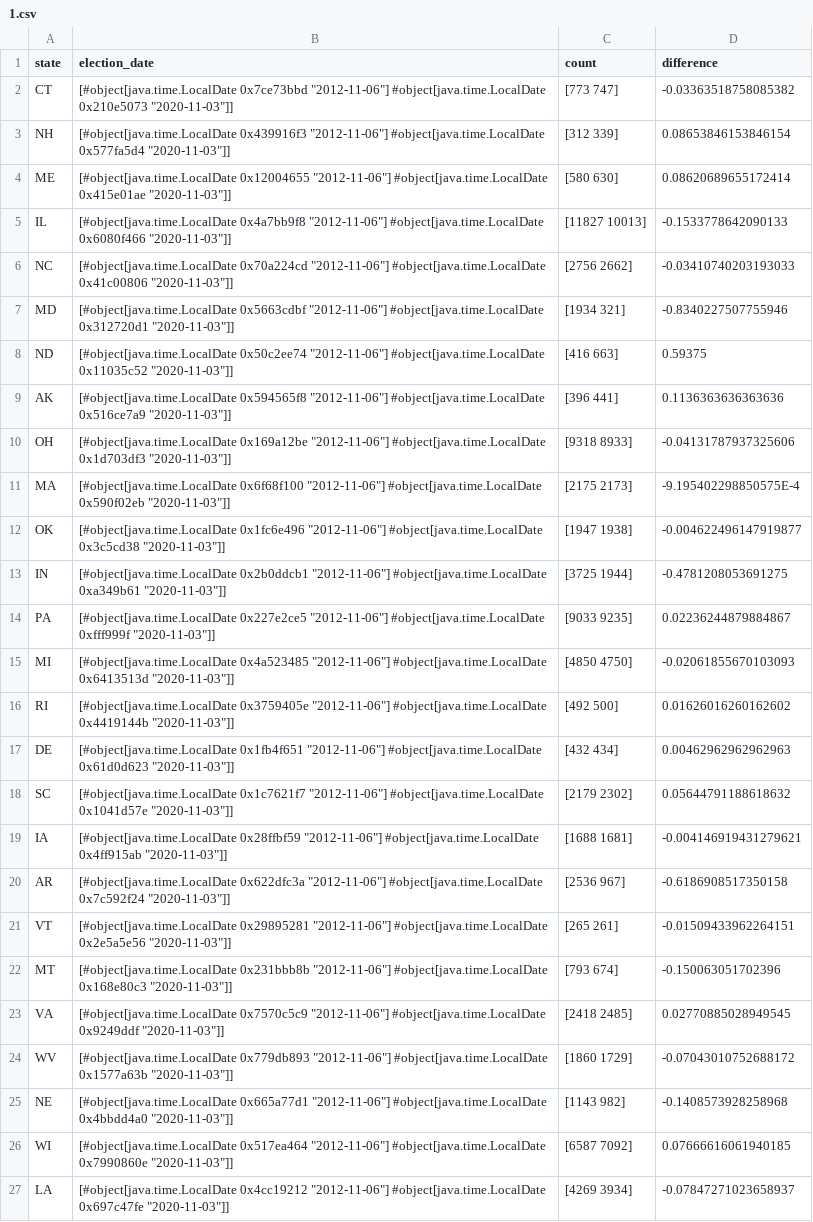
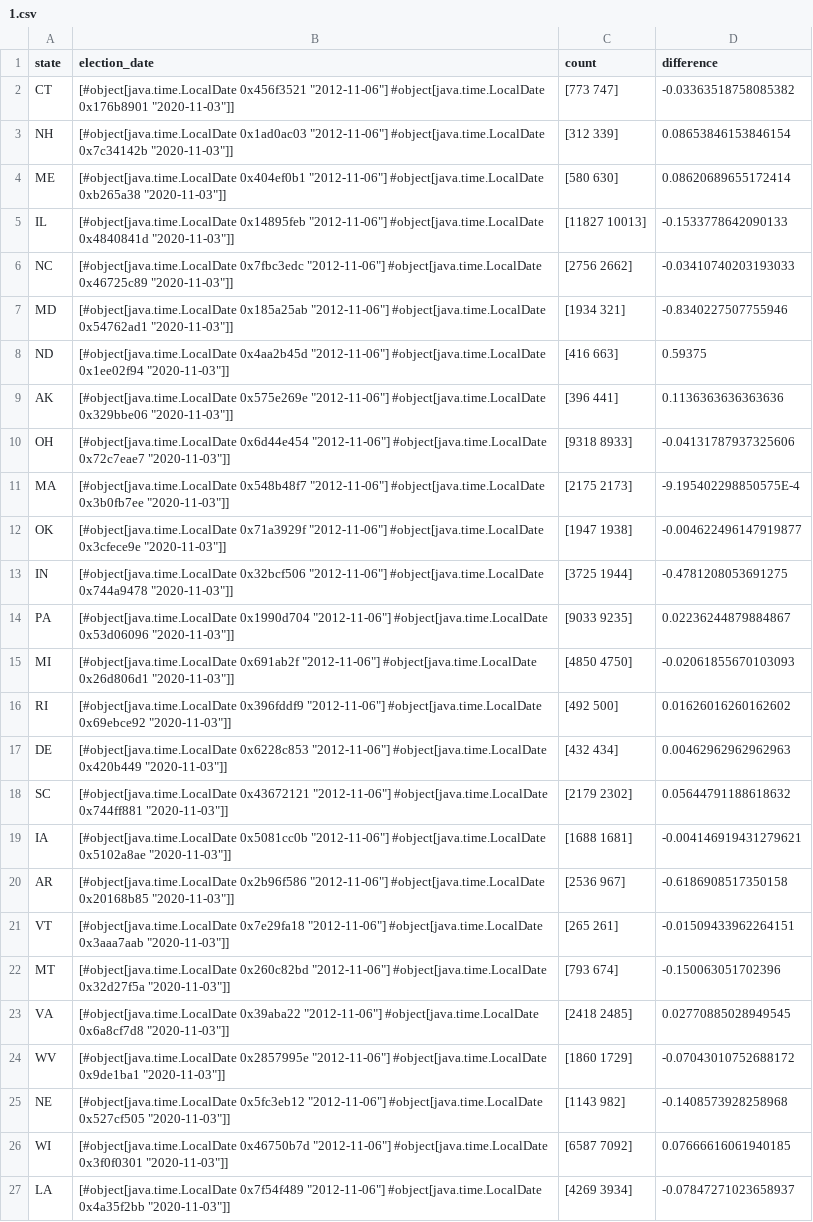
Before and after one commit to kirahowe/clojure-tidy-tuesdays, a CSV file: year_2024.week_3.analysis_files/1.csv, drawn as a sheet; the diff names each change by its address in the sheet, - before the commit and + after, or states it on an @@ line.

```diff
--- a/year_2024.week_3.analysis_files/1.csv
+++ b/year_2024.week_3.analysis_files/1.csv
-B2 (election_date): [#object[java.time.LocalDate 0x7ce73bbd "2012-11-06"] #object[java.time.LocalDate 0x210e5073 "2020-11-03"]]
+B2 (election_date): [#object[java.time.LocalDate 0x456f3521 "2012-11-06"] #object[java.time.LocalDate 0x176b8901 "2020-11-03"]]
-B3 (election_date): [#object[java.time.LocalDate 0x439916f3 "2012-11-06"] #object[java.time.LocalDate 0x577fa5d4 "2020-11-03"]]
+B3 (election_date): [#object[java.time.LocalDate 0x1ad0ac03 "2012-11-06"] #object[java.time.LocalDate 0x7c34142b "2020-11-03"]]
-B4 (election_date): [#object[java.time.LocalDate 0x12004655 "2012-11-06"] #object[java.time.LocalDate 0x415e01ae "2020-11-03"]]
+B4 (election_date): [#object[java.time.LocalDate 0x404ef0b1 "2012-11-06"] #object[java.time.LocalDate 0xb265a38 "2020-11-03"]]
-B5 (election_date): [#object[java.time.LocalDate 0x4a7bb9f8 "2012-11-06"] #object[java.time.LocalDate 0x6080f466 "2020-11-03"]]
+B5 (election_date): [#object[java.time.LocalDate 0x14895feb "2012-11-06"] #object[java.time.LocalDate 0x4840841d "2020-11-03"]]
-B6 (election_date): [#object[java.time.LocalDate 0x70a224cd "2012-11-06"] #object[java.time.LocalDate 0x41c00806 "2020-11-03"]]
+B6 (election_date): [#object[java.time.LocalDate 0x7fbc3edc "2012-11-06"] #object[java.time.LocalDate 0x46725c89 "2020-11-03"]]
-B7 (election_date): [#object[java.time.LocalDate 0x5663cdbf "2012-11-06"] #object[java.time.LocalDate 0x312720d1 "2020-11-03"]]
+B7 (election_date): [#object[java.time.LocalDate 0x185a25ab "2012-11-06"] #object[java.time.LocalDate 0x54762ad1 "2020-11-03"]]
-B8 (election_date): [#object[java.time.LocalDate 0x50c2ee74 "2012-11-06"] #object[java.time.LocalDate 0x11035c52 "2020-11-03"]]
+B8 (election_date): [#object[java.time.LocalDate 0x4aa2b45d "2012-11-06"] #object[java.time.LocalDate 0x1ee02f94 "2020-11-03"]]
-B9 (election_date): [#object[java.time.LocalDate 0x594565f8 "2012-11-06"] #object[java.time.LocalDate 0x516ce7a9 "2020-11-03"]]
+B9 (election_date): [#object[java.time.LocalDate 0x575e269e "2012-11-06"] #object[java.time.LocalDate 0x329bbe06 "2020-11-03"]]
-B10 (election_date): [#object[java.time.LocalDate 0x169a12be "2012-11-06"] #object[java.time.LocalDate 0x1d703df3 "2020-11-03"]]
+B10 (election_date): [#object[java.time.LocalDate 0x6d44e454 "2012-11-06"] #object[java.time.LocalDate 0x72c7eae7 "2020-11-03"]]
-B11 (election_date): [#object[java.time.LocalDate 0x6f68f100 "2012-11-06"] #object[java.time.LocalDate 0x590f02eb "2020-11-03"]]
+B11 (election_date): [#object[java.time.LocalDate 0x548b48f7 "2012-11-06"] #object[java.time.LocalDate 0x3b0fb7ee "2020-11-03"]]
-B12 (election_date): [#object[java.time.LocalDate 0x1fc6e496 "2012-11-06"] #object[java.time.LocalDate 0x3c5cd38 "2020-11-03"]]
+B12 (election_date): [#object[java.time.LocalDate 0x71a3929f "2012-11-06"] #object[java.time.LocalDate 0x3cfece9e "2020-11-03"]]
-B13 (election_date): [#object[java.time.LocalDate 0x2b0ddcb1 "2012-11-06"] #object[java.time.LocalDate 0xa349b61 "2020-11-03"]]
+B13 (election_date): [#object[java.time.LocalDate 0x32bcf506 "2012-11-06"] #object[java.time.LocalDate 0x744a9478 "2020-11-03"]]
-B14 (election_date): [#object[java.time.LocalDate 0x227e2ce5 "2012-11-06"] #object[java.time.LocalDate 0xfff999f "2020-11-03"]]
+B14 (election_date): [#object[java.time.LocalDate 0x1990d704 "2012-11-06"] #object[java.time.LocalDate 0x53d06096 "2020-11-03"]]
-B15 (election_date): [#object[java.time.LocalDate 0x4a523485 "2012-11-06"] #object[java.time.LocalDate 0x6413513d "2020-11-03"]]
+B15 (election_date): [#object[java.time.LocalDate 0x691ab2f "2012-11-06"] #object[java.time.LocalDate 0x26d806d1 "2020-11-03"]]
-B16 (election_date): [#object[java.time.LocalDate 0x3759405e "2012-11-06"] #object[java.time.LocalDate 0x4419144b "2020-11-03"]]
+B16 (election_date): [#object[java.time.LocalDate 0x396fddf9 "2012-11-06"] #object[java.time.LocalDate 0x69ebce92 "2020-11-03"]]
-B17 (election_date): [#object[java.time.LocalDate 0x1fb4f651 "2012-11-06"] #object[java.time.LocalDate 0x61d0d623 "2020-11-03"]]
+B17 (election_date): [#object[java.time.LocalDate 0x6228c853 "2012-11-06"] #object[java.time.LocalDate 0x420b449 "2020-11-03"]]
-B18 (election_date): [#object[java.time.LocalDate 0x1c7621f7 "2012-11-06"] #object[java.time.LocalDate 0x1041d57e "2020-11-03"]]
+B18 (election_date): [#object[java.time.LocalDate 0x43672121 "2012-11-06"] #object[java.time.LocalDate 0x744ff881 "2020-11-03"]]
-B19 (election_date): [#object[java.time.LocalDate 0x28ffbf59 "2012-11-06"] #object[java.time.LocalDate 0x4ff915ab "2020-11-03"]]
+B19 (election_date): [#object[java.time.LocalDate 0x5081cc0b "2012-11-06"] #object[java.time.LocalDate 0x5102a8ae "2020-11-03"]]
-B20 (election_date): [#object[java.time.LocalDate 0x622dfc3a "2012-11-06"] #object[java.time.LocalDate 0x7c592f24 "2020-11-03"]]
+B20 (election_date): [#object[java.time.LocalDate 0x2b96f586 "2012-11-06"] #object[java.time.LocalDate 0x20168b85 "2020-11-03"]]
-B21 (election_date): [#object[java.time.LocalDate 0x29895281 "2012-11-06"] #object[java.time.LocalDate 0x2e5a5e56 "2020-11-03"]]
+B21 (election_date): [#object[java.time.LocalDate 0x7e29fa18 "2012-11-06"] #object[java.time.LocalDate 0x3aaa7aab "2020-11-03"]]
-B22 (election_date): [#object[java.time.LocalDate 0x231bbb8b "2012-11-06"] #object[java.time.LocalDate 0x168e80c3 "2020-11-03"]]
+B22 (election_date): [#object[java.time.LocalDate 0x260c82bd "2012-11-06"] #object[java.time.LocalDate 0x32d27f5a "2020-11-03"]]
-B23 (election_date): [#object[java.time.LocalDate 0x7570c5c9 "2012-11-06"] #object[java.time.LocalDate 0x9249ddf "2020-11-03"]]
+B23 (election_date): [#object[java.time.LocalDate 0x39aba22 "2012-11-06"] #object[java.time.LocalDate 0x6a8cf7d8 "2020-11-03"]]
-B24 (election_date): [#object[java.time.LocalDate 0x779db893 "2012-11-06"] #object[java.time.LocalDate 0x1577a63b "2020-11-03"]]
+B24 (election_date): [#object[java.time.LocalDate 0x2857995e "2012-11-06"] #object[java.time.LocalDate 0x9de1ba1 "2020-11-03"]]
-B25 (election_date): [#object[java.time.LocalDate 0x665a77d1 "2012-11-06"] #object[java.time.LocalDate 0x4bbdd4a0 "2020-11-03"]]
+B25 (election_date): [#object[java.time.LocalDate 0x5fc3eb12 "2012-11-06"] #object[java.time.LocalDate 0x527cf505 "2020-11-03"]]
-B26 (election_date): [#object[java.time.LocalDate 0x517ea464 "2012-11-06"] #object[java.time.LocalDate 0x7990860e "2020-11-03"]]
+B26 (election_date): [#object[java.time.LocalDate 0x46750b7d "2012-11-06"] #object[java.time.LocalDate 0x3f0f0301 "2020-11-03"]]
-B27 (election_date): [#object[java.time.LocalDate 0x4cc19212 "2012-11-06"] #object[java.time.LocalDate 0x697c47fe "2020-11-03"]]
+B27 (election_date): [#object[java.time.LocalDate 0x7f54f489 "2012-11-06"] #object[java.time.LocalDate 0x4a35f2bb "2020-11-03"]]
```
Also changed, not shown: 18 other files.
